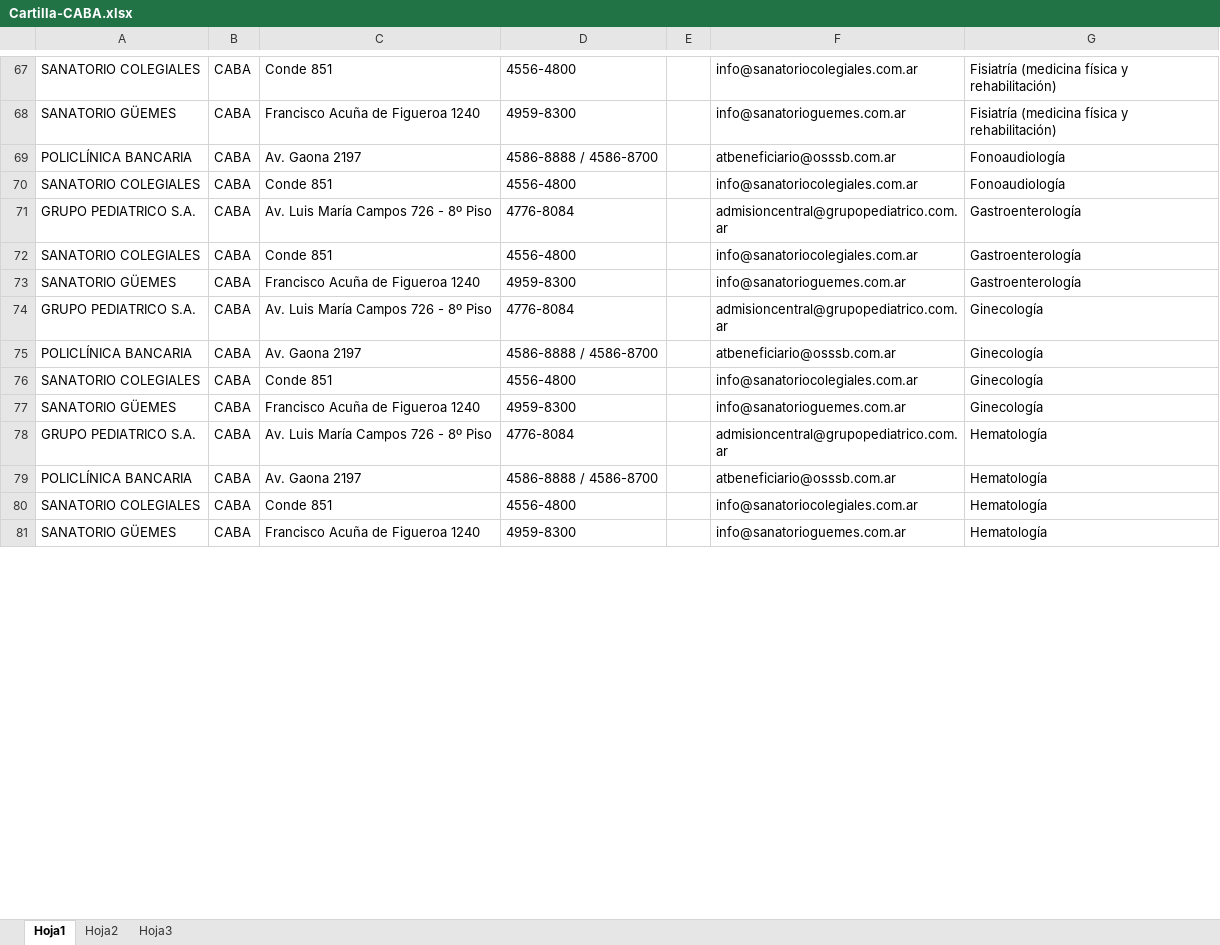
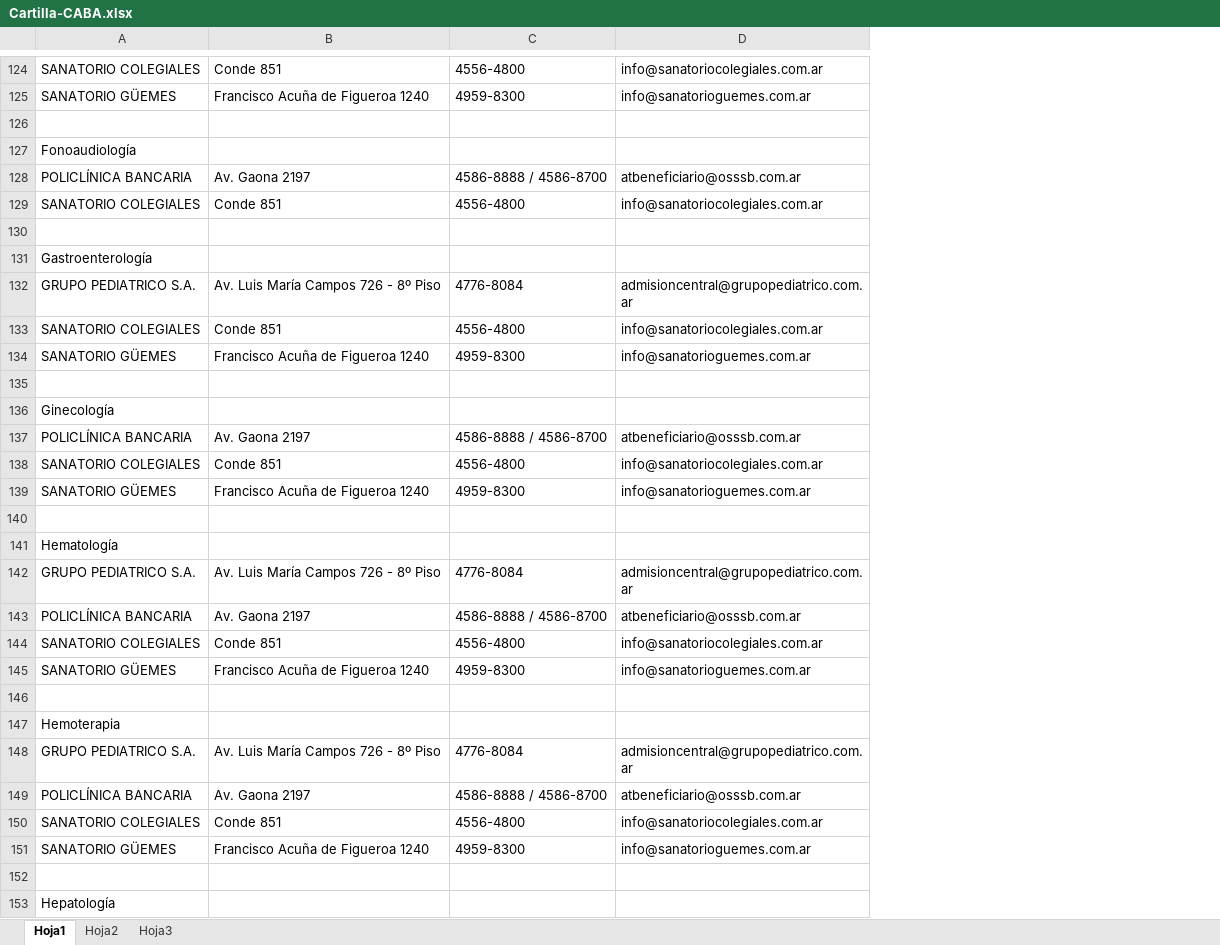
Before and after one commit to Brun0mm0/web_host_git, an Excel workbook: bp/Cartilla-CABA.xlsx, sheet Hoja1, drawn as a sheet; only a part is shown, gaps mark what is left out; values as stored, in another font and other column widths than the file's, no cell formats; removed rows and columns are numbered as before the commit, all else as after; the diff covers the shown part only; the diff names each change by its address in the sheet, - before the commit and + after, or states it on an @@ line.

```diff
--- a/bp/Cartilla-CABA.xlsx (sheet Hoja1)
+++ b/bp/Cartilla-CABA.xlsx (sheet Hoja1)
-column B, rows 67-81: all CABA
-column E, empty
-column G, rows 67-81: Fisiatría (medicina física y rehabilitación) | Fisiatría (medicina física y rehabilitación) | Fonoaudiología | Fonoaudiología | Gastroenterología | Gastroenterología | Gastroenterología | Ginecología | Ginecología | Ginecología | Ginecología | Hematología | Hematología | Hematología | Hematología
+row 126: (empty)
+row 127: Fonoaudiología
+row 130: (empty)
+row 131: Gastroenterología
+row 135: (empty)
+row 136: Ginecología
@@ row 87 moved to row 137: POLICLÍNICA BANCARIA @@
@@ row 88 moved to row 138: SANATORIO COLEGIALES @@
@@ row 92 moved to row 139: SANATORIO GÜEMES @@
+row 140: (empty)
+row 141: Hematología
+row 146: (empty)
+row 147: Hemoterapia
+row 152: (empty)
+row 153: Hepatología
```
Also changed, not shown: 96 added rows, 15 removed rows, 3 moved rows, 42 edited cells and merged cells elsewhere in this sheet, cell formats, imagenes/cartillas/Cartilla-CABA.xlsx, 8 other files.
